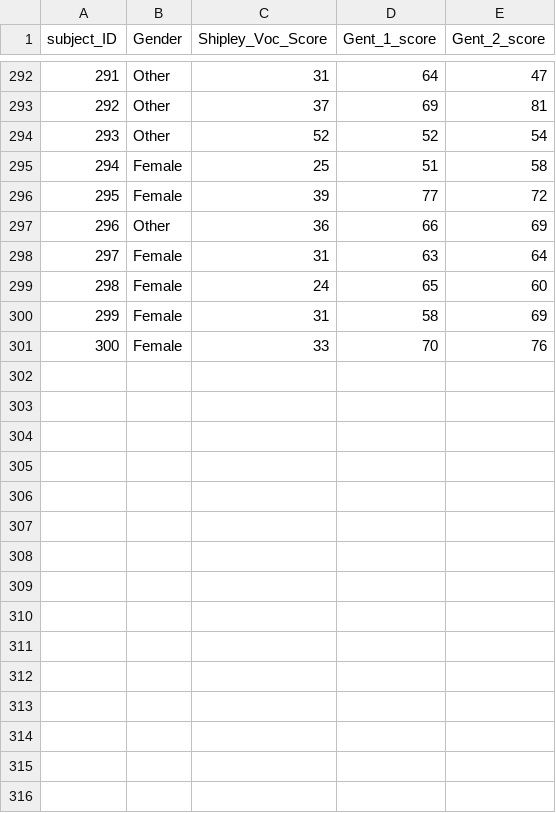
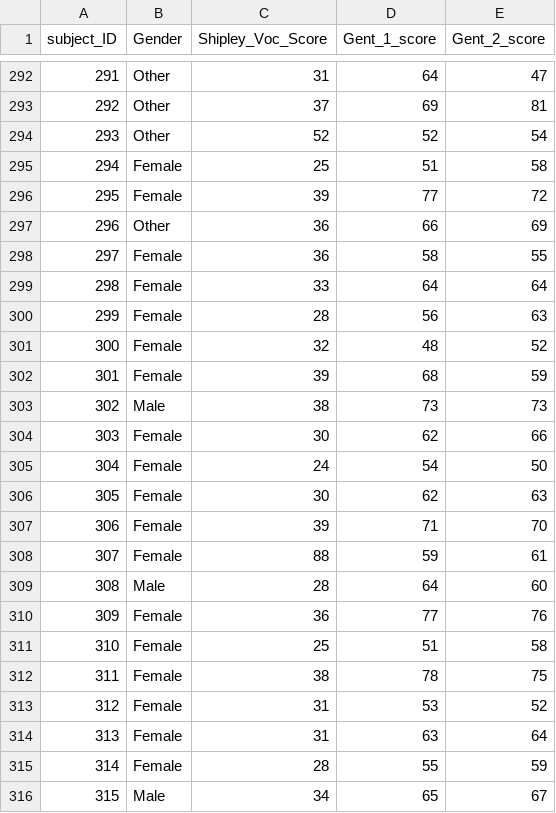
Before and after one commit to lu-psy-r/MSc, a CSV file: PSYC7142/part1/data/wk4/PSYC7142-shipley-scores-anonymous-17_26_gender.csv, drawn as a sheet; only a part is shown, gaps mark what is left out; the shorter side is filled out with more unchanged rows; addresses are those after the commit; the diff covers the shown part only; the diff names each change by its address in the sheet, - before the commit and + after, or states it on an @@ line.

```diff
--- a/PSYC7142/part1/data/wk4/PSYC7142-shipley-scores-anonymous-17_26_gender.csv
+++ b/PSYC7142/part1/data/wk4/PSYC7142-shipley-scores-anonymous-17_26_gender.csv
+row 298: 297 | Female | 36 | 58 | 55
+row 299: 298 | Female | 33 | 64 | 64
+row 300: 299 | Female | 28 | 56 | 63
+row 301: 300 | Female | 32 | 48 | 52
+row 302: 301 | Female | 39 | 68 | 59
+row 303: 302 | Male | 38 | 73 | 73
+row 304: 303 | Female | 30 | 62 | 66
+row 305: 304 | Female | 24 | 54 | 50
+row 306: 305 | Female | 30 | 62 | 63
+row 307: 306 | Female | 39 | 71 | 70
+row 308: 307 | Female | 88 | 59 | 61
+row 309: 308 | Male | 28 | 64 | 60
+row 310: 309 | Female | 36 | 77 | 76
+row 311: 310 | Female | 25 | 51 | 58
+row 312: 311 | Female | 38 | 78 | 75
+row 313: 312 | Female | 31 | 53 | 52
@@ column A (subject_ID) renumbered between rows 314 and 325 @@
+row 315: 314 | Female | 28 | 55 | 59
+row 316: 315 | Male | 34 | 65 | 67
```
Also changed, not shown: 7 added rows elsewhere in this file, PSYC7142/part1/data/wk4/PSYC7142-shipley-scores-anonymous-17_26_gender_language.csv, PSYC7142/part1/data/wk4/PSYC7142-shipley-scores-anonymous-17_26_year_language.csv, 47 other files.
